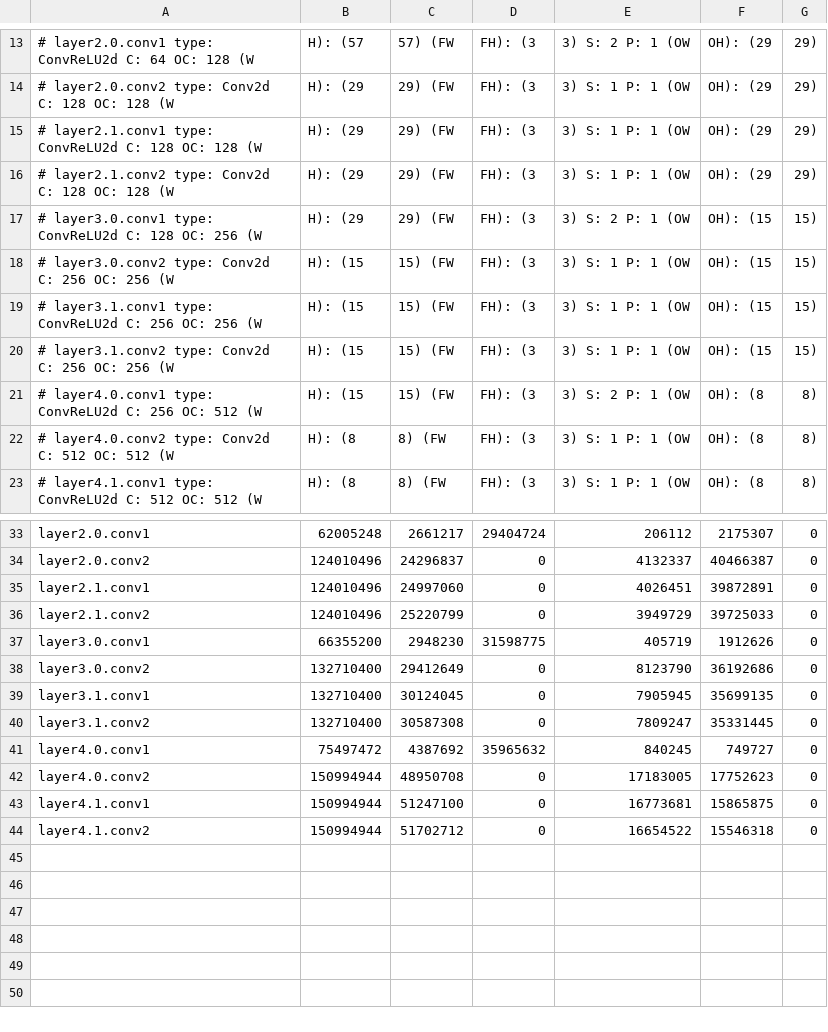
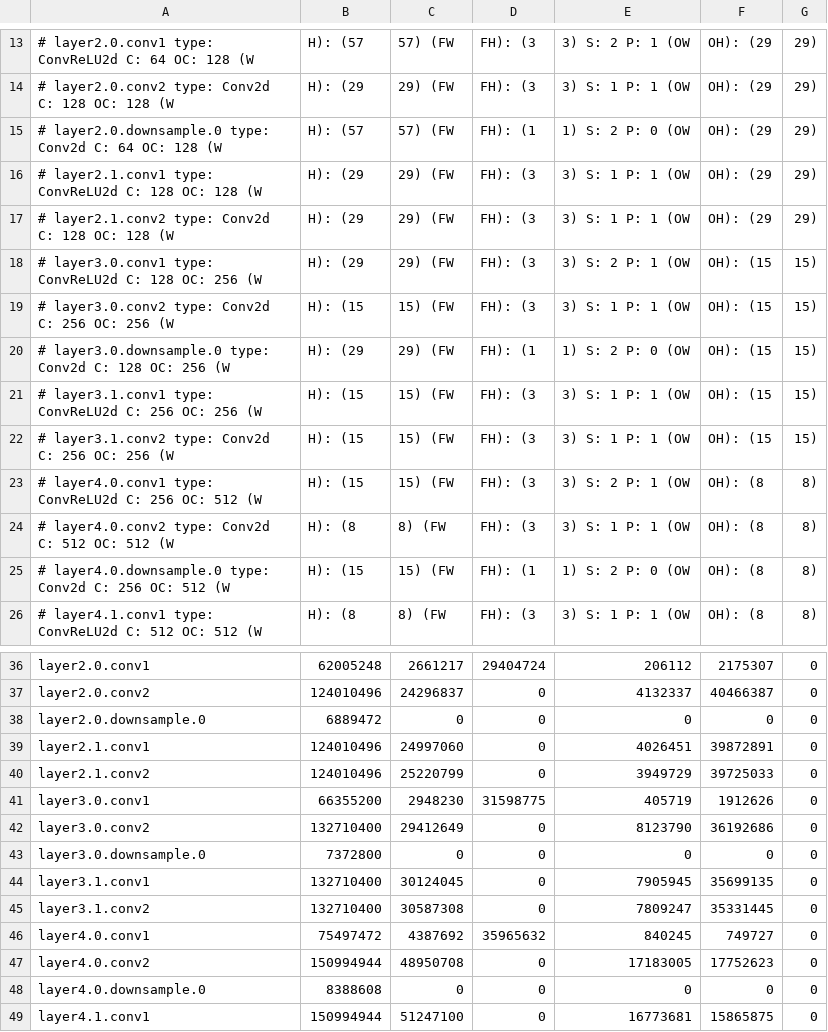
Before and after one commit to bluelove8939/Redundancy-Test, a CSV file: results/real_weight_redundancy/ResNet18_16.csv, drawn as a sheet; only a part is shown, gaps mark what is left out; the shorter side is filled out with more unchanged rows.

```diff
--- a/results/real_weight_redundancy/ResNet18_16.csv
+++ b/results/real_weight_redundancy/ResNet18_16.csv
@@ -14,2 +14,3 @@
 # layer2.0.conv2                  type: Conv2d           C: 128  OC: 128  (W, H): (29, 29)  (FW, FH): (3, 3)  S: 1  P: 1  (OW, OH): (29, 29)
+# layer2.0.downsample.0           type: Conv2d           C:  64  OC: 128  (W, H): (57, 57)  (FW, FH): (1, 1)  S: 2  P: 0  (OW, OH): (29, 29)
 # layer2.1.conv1                  type: ConvReLU2d       C: 128  OC: 128  (W, H): (29, 29)  (FW, FH): (3, 3)  S: 1  P: 1  (OW, OH): (29, 29)
@@ -18,2 +19,3 @@
 # layer3.0.conv2                  type: Conv2d           C: 256  OC: 256  (W, H): (15, 15)  (FW, FH): (3, 3)  S: 1  P: 1  (OW, OH): (15, 15)
+# layer3.0.downsample.0           type: Conv2d           C: 128  OC: 256  (W, H): (29, 29)  (FW, FH): (1, 1)  S: 2  P: 0  (OW, OH): (15, 15)
 # layer3.1.conv1                  type: ConvReLU2d       C: 256  OC: 256  (W, H): (15, 15)  (FW, FH): (3, 3)  S: 1  P: 1  (OW, OH): (15, 15)
@@ -22,2 +24,3 @@
 # layer4.0.conv2                  type: Conv2d           C: 512  OC: 512  (W, H): (8, 8)  (FW, FH): (3, 3)  S: 1  P: 1  (OW, OH): (8, 8)
+# layer4.0.downsample.0           type: Conv2d           C: 256  OC: 512  (W, H): (15, 15)  (FW, FH): (1, 1)  S: 2  P: 0  (OW, OH): (8, 8)
 # layer4.1.conv1                  type: ConvReLU2d       C: 512  OC: 512  (W, H): (8, 8)  (FW, FH): (3, 3)  S: 1  P: 1  (OW, OH): (8, 8)
@@ -34,2 +37,3 @@ layer2.0.conv1                ,             62005248,                        266
 layer2.0.conv2                ,            124010496,                       24296837,                              0,                        4132337,                       40466387,                              0
+layer2.0.downsample.0         ,              6889472,                              0,                              0,                              0,                              0,                              0
 layer2.1.conv1                ,            124010496,                       24997060,                              0,                        4026451,                       39872891,                              0
@@ -38,2 +42,3 @@ layer3.0.conv1                ,             66355200,                        294
 layer3.0.conv2                ,            132710400,                       29412649,                              0,                        8123790,                       36192686,                              0
+layer3.0.downsample.0         ,              7372800,                              0,                              0,                              0,                              0,                              0
 layer3.1.conv1                ,            132710400,                       30124045,                              0,                        7905945,                       35699135,                              0
@@ -42,2 +47,3 @@ layer4.0.conv1                ,             75497472,                        438
 layer4.0.conv2                ,            150994944,                       48950708,                              0,                       17183005,                       17752623,                              0
+layer4.0.downsample.0         ,              8388608,                              0,                              0,                              0,                              0,                              0
 layer4.1.conv1                ,            150994944,                       51247100,                              0,                       16773681,                       15865875,                              0
```
Also changed, not shown: results/real_weight_redundancy/ResNet18_32.csv, results/real_weight_redundancy_analysis_by_step_range/ratios_result.csv, 7 other files.
